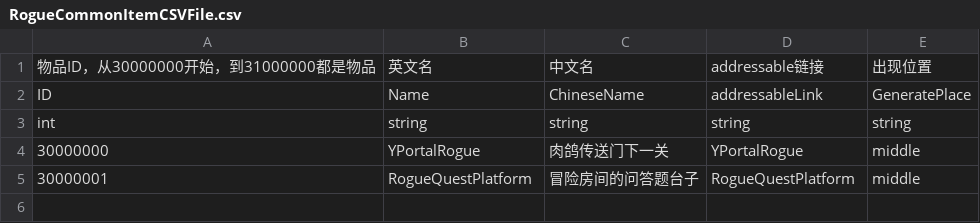
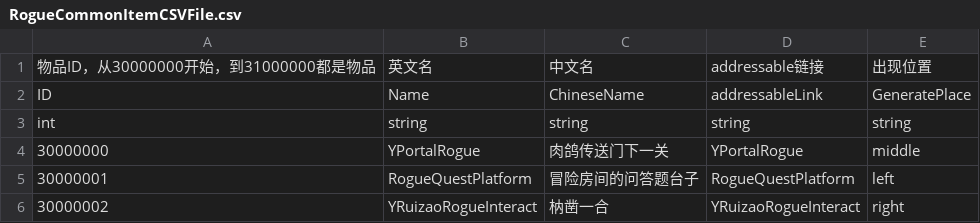
Before and after one commit to YYHHOrganization/GameDemo2024, a CSV file: Assets/Designer/Designer_Tool/CSV2CS/Document/RogueCommonItemCSVFile.csv, drawn as a sheet.

```diff
--- a/Assets/Designer/Designer_Tool/CSV2CS/Document/RogueCommonItemCSVFile.csv
+++ b/Assets/Designer/Designer_Tool/CSV2CS/Document/RogueCommonItemCSVFile.csv
@@ -4,2 +4,3 @@ int,string,string,string,string
 30000000,YPortalRogue,肉鸽传送门下一关,YPortalRogue,middle
-30000001,RogueQuestPlatform,冒险房间的问答题台子,RogueQuestPlatform,middle
+30000001,RogueQuestPlatform,冒险房间的问答题台子,RogueQuestPlatform,left
+30000002,YRuizaoRogueInteract,枘凿一合,YRuizaoRogueInteract,right
```
Also changed, not shown: Assets/Designer/Designer_Tool/CSV2CS/Document/AdventureRoomCSVFile.csv, Assets/Designer/Designer_Tool/CSV2CS/Document/BattleRoomCSVFile.csv, 24 other files.
